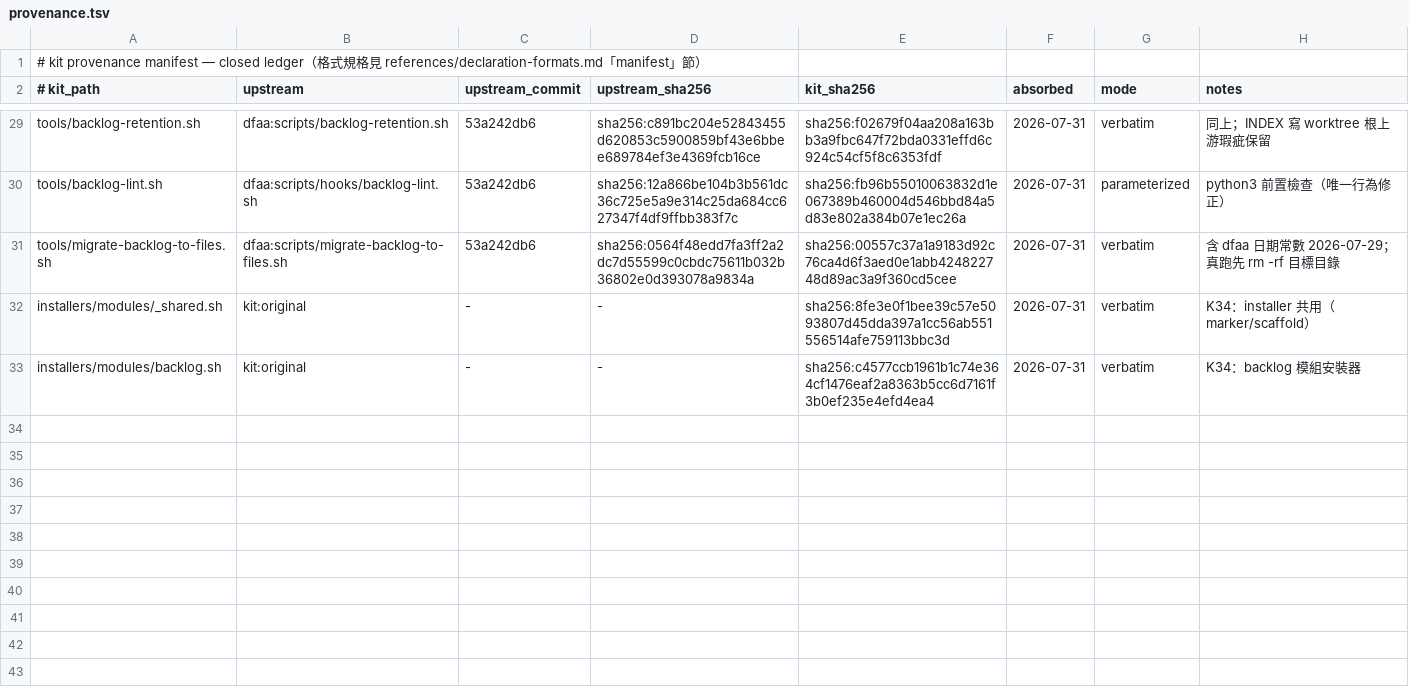
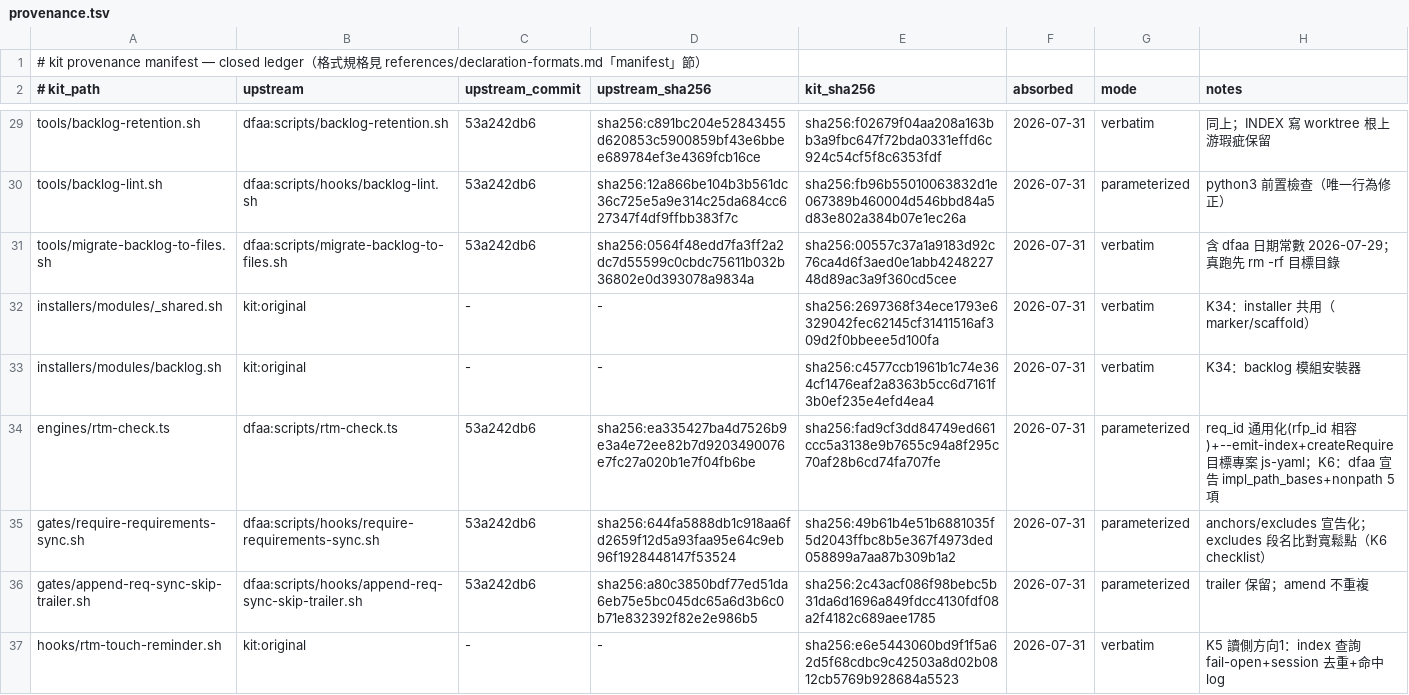
Before and after one commit to latteouka/skills, a TSV file: kit/manifest/provenance.tsv, drawn as a sheet; only a part is shown, gaps mark what is left out; the diff covers the shown part only.

```diff
--- a/kit/manifest/provenance.tsv
+++ b/kit/manifest/provenance.tsv
@@ -31,3 +31,7 @@ tools/backlog-lint.sh	dfaa:scripts/hooks/backlog-lint.sh	53a242db6	sha256:12a866
 tools/migrate-backlog-to-files.sh	dfaa:scripts/migrate-backlog-to-files.sh	53a242db6	sha256:0564f48edd7fa3ff2a2dc7d55599c0cbdc75611b032b36802e0d393078a9834a	sha256:00557c37a1a9183d92c76ca4d6f3aed0e1abb424822748d89ac3a9f360cd5cee	2026-07-31	verbatim	含 dfaa 日期常數 2026-07-29；真跑先 rm -rf 目標目錄
-installers/modules/_shared.sh	kit:original	-	-	sha256:8fe3e0f1bee39c57e5093807d45dda397a1cc56ab551556514afe759113bbc3d	2026-07-31	verbatim	K34：installer 共用（marker/scaffold）
+installers/modules/_shared.sh	kit:original	-	-	sha256:2697368f34ece1793e6329042fec62145cf31411516af309d2f0bbeee5d100fa	2026-07-31	verbatim	K34：installer 共用（marker/scaffold）
 installers/modules/backlog.sh	kit:original	-	-	sha256:c4577ccb1961b1c74e364cf1476eaf2a8363b5cc6d7161f3b0ef235e4efd4ea4	2026-07-31	verbatim	K34：backlog 模組安裝器
+engines/rtm-check.ts	dfaa:scripts/rtm-check.ts	53a242db6	sha256:ea335427ba4d7526b9e3a4e72ee82b7d9203490076e7fc27a020b1e7f04fb6be	sha256:fad9cf3dd84749ed661ccc5a3138e9b7655c94a8f295c70af28b6cd74fa707fe	2026-07-31	parameterized	req_id 通用化(rfp_id 相容)+--emit-index+createRequire 目標專案 js-yaml；K6：dfaa 宣告 impl_path_bases+nonpath 5 項
+gates/require-requirements-sync.sh	dfaa:scripts/hooks/require-requirements-sync.sh	53a242db6	sha256:644fa5888db1c918aa6fd2659f12d5a93faa95e64c9eb96f1928448147f53524	sha256:49b61b4e51b6881035f5d2043ffbc8b5e367f4973ded058899a7aa87b309b1a2	2026-07-31	parameterized	anchors/excludes 宣告化；excludes 段名比對寬鬆點（K6 checklist）
+gates/append-req-sync-skip-trailer.sh	dfaa:scripts/hooks/append-req-sync-skip-trailer.sh	53a242db6	sha256:a80c3850bdf77ed51da6eb75e5bc045dc65a6d3b6c0b71e832392f82e2e986b5	sha256:2c43acf086f98bebc5b31da6d1696a849fdcc4130fdf08a2f4182c689aee1785	2026-07-31	parameterized	trailer 保留；amend 不重複
+hooks/rtm-touch-reminder.sh	kit:original	-	-	sha256:e6e5443060bd9f1f5a62d5f68cdbc9c42503a8d02b0812cb5769b928684a5523	2026-07-31	verbatim	K5 讀側方向1：index 查詢 fail-open+session 去重+命中 log
```
Also changed, not shown: 5 added rows and 2 edited cells elsewhere in this file, 5 other files.
